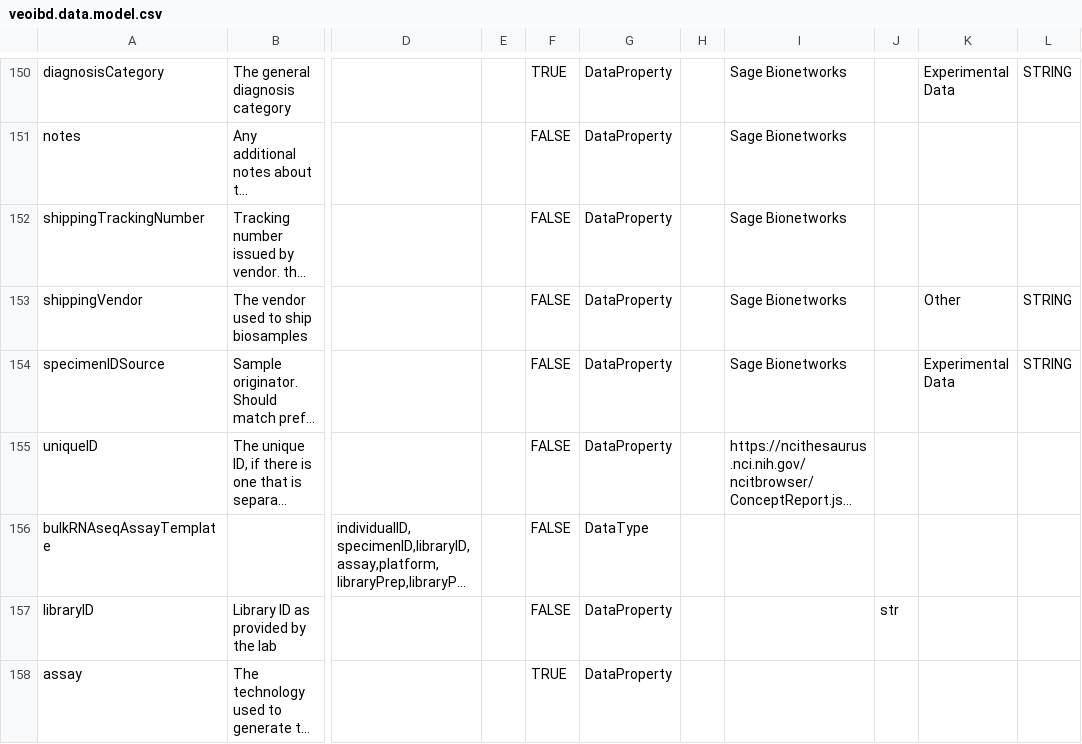
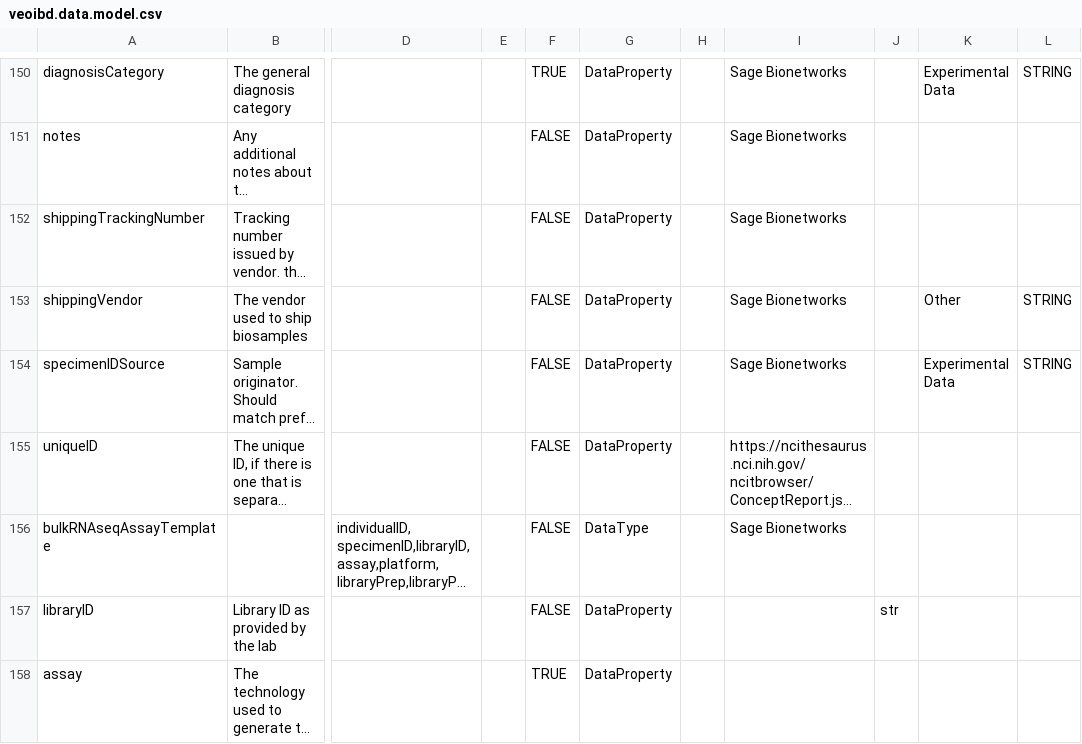
Before and after one commit to danlu1/data_models, a CSV file: veoibd.data.model.csv, drawn as a sheet; only a part is shown, gaps mark what is left out; long unchanged cells end in …; the diff names each change by its address in the sheet, - before the commit and + after, or states it on an @@ line.

```diff
--- a/veoibd.data.model.csv
+++ b/veoibd.data.model.csv
-I156: (empty)
+I156: Sage Bionetworks
```
Also changed, not shown: 1 other file.
